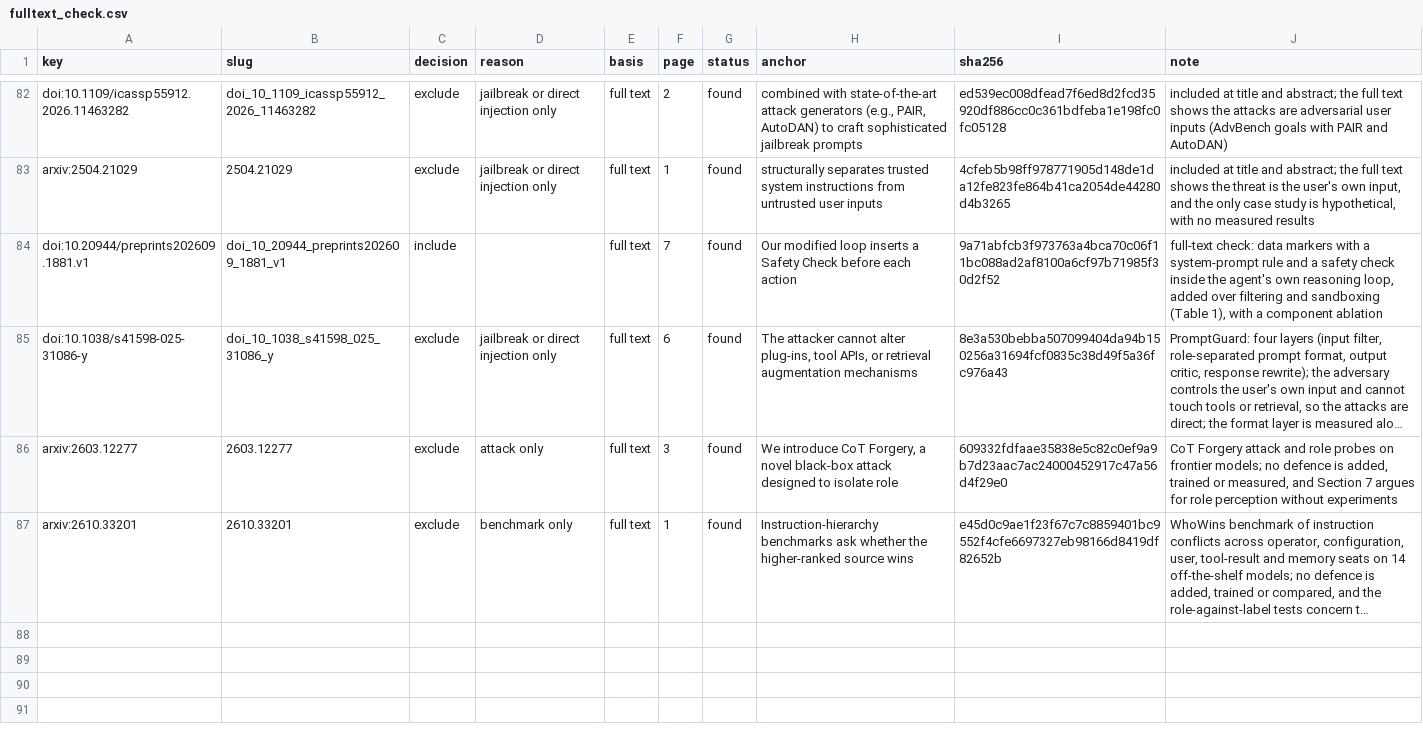
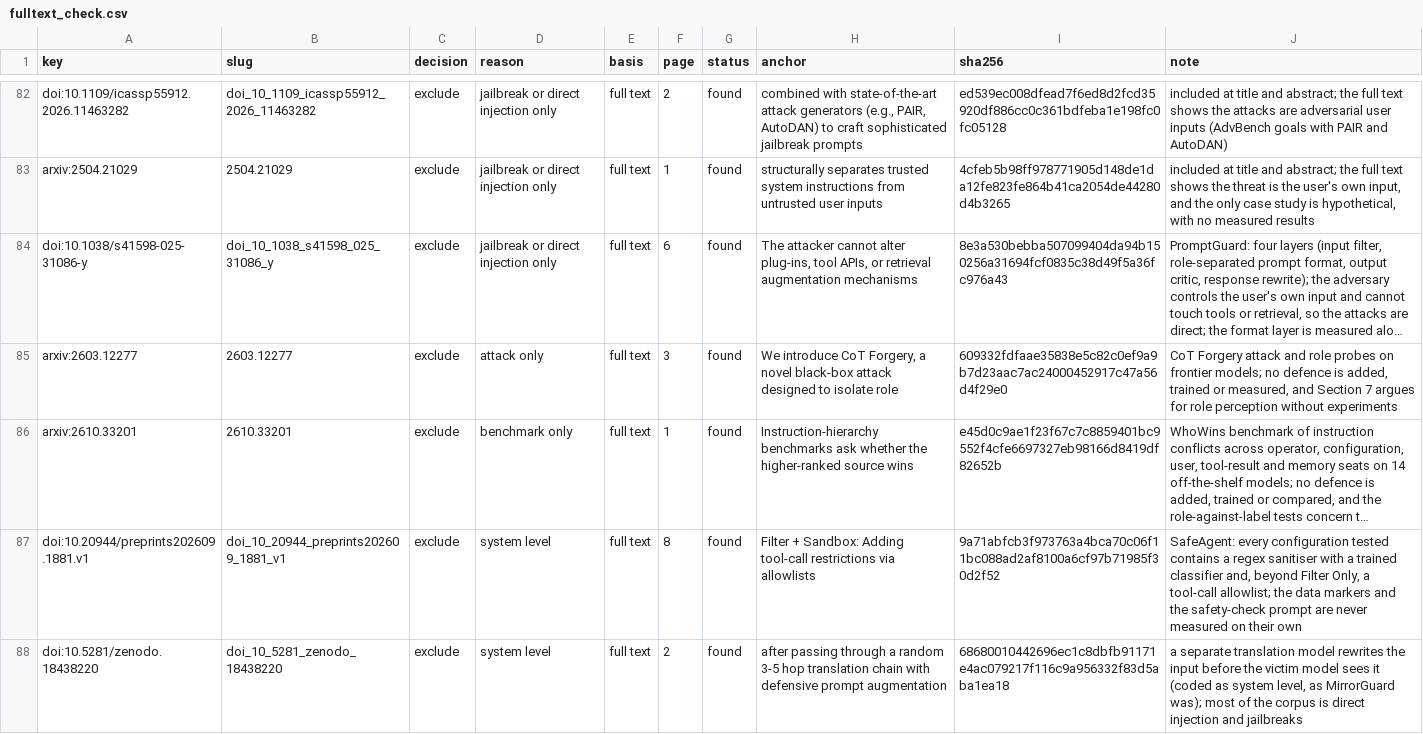
Before and after one commit to anasbiswas1/sourcemap-research, a CSV file: reports/fulltext_check.csv, drawn as a sheet; only a part is shown, gaps mark what is left out; long unchanged cells end in …; removed rows and columns are numbered as before the commit, all else as after; the diff names each change by its address in the sheet, - before the commit and + after, or states it on an @@ line.

```diff
--- a/reports/fulltext_check.csv
+++ b/reports/fulltext_check.csv
-row 84: doi:10.20944/preprints202609.1881.v1 | doi_10_20944_preprints202609_1881_v1 | include |  | full text | 7 | found | Our modified loop inserts a Safety Check before each action | 9a71abfcb3f973763a4bca70c06f11bc088ad2af8100a6cf97b71985f30d2f52 | full-text check: data markers with a system-prompt rule and a safety check inside the agent's own reasoning loop, added over filtering and sandboxing (Table 1), with a component ablation
+row 87: doi:10.20944/preprints202609.1881.v1 | doi_10_20944_preprints202609_1881_v1 | exclude | system level | full text | 8 | found | Filter + Sandbox: Adding tool-call restrictions via allowlists | 9a71abfcb3f973763a4bca70c06f11bc088ad2af8100a6cf97b71985f30d2f52 | SafeAgent: every configuration tested contains a regex sanitiser with a trained classifier and, beyond Filter Only, a tool-call allowlist; the data markers and the safety-check prompt are never measured on their own
+row 88: doi:10.5281/zenodo.18438220 | doi_10_5281_zenodo_18438220 | exclude | system level | full text | 2 | found | after passing through a random 3-5 hop translation chain with defensive prompt augmentation | 68680010442696ec1c8dbfb91171e4ac079217f116c9a956332f83d5aba1ea18 | a separate translation model rewrites the input before the victim model sees it (coded as system level, as MirrorGuard was); most of the corpus is direct injection and jailbreaks
```
Also changed, not shown: reports/defences.csv, reports/extraction_batches.csv, 18 other files.
